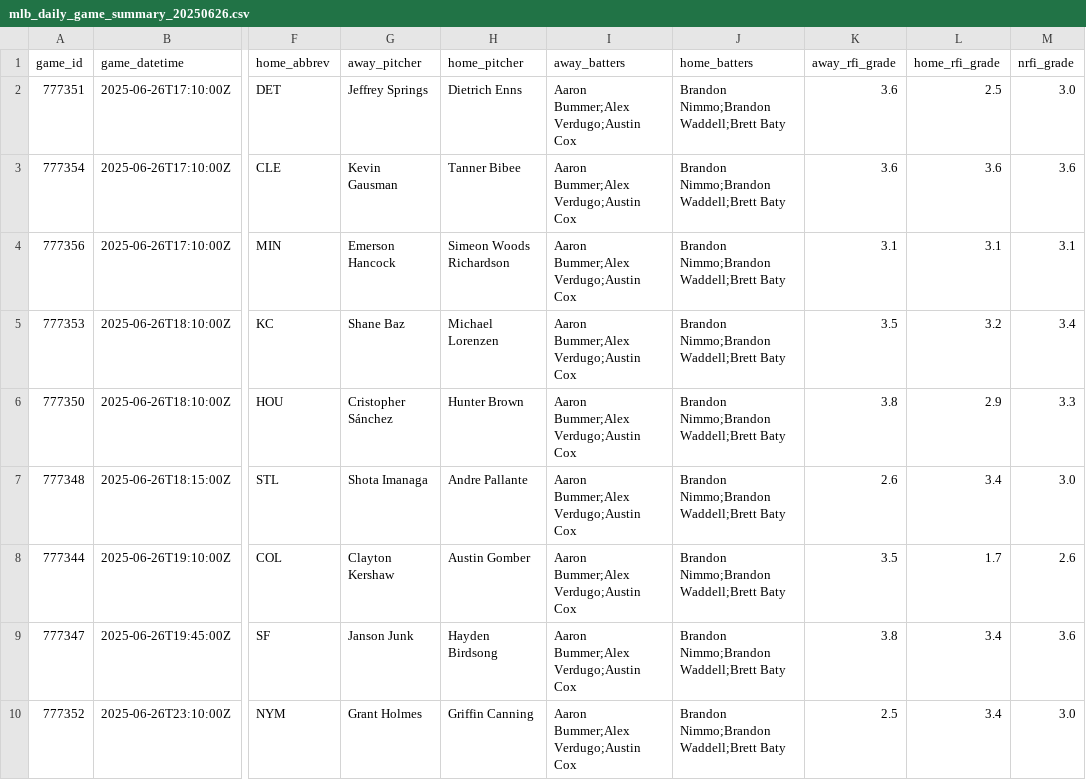
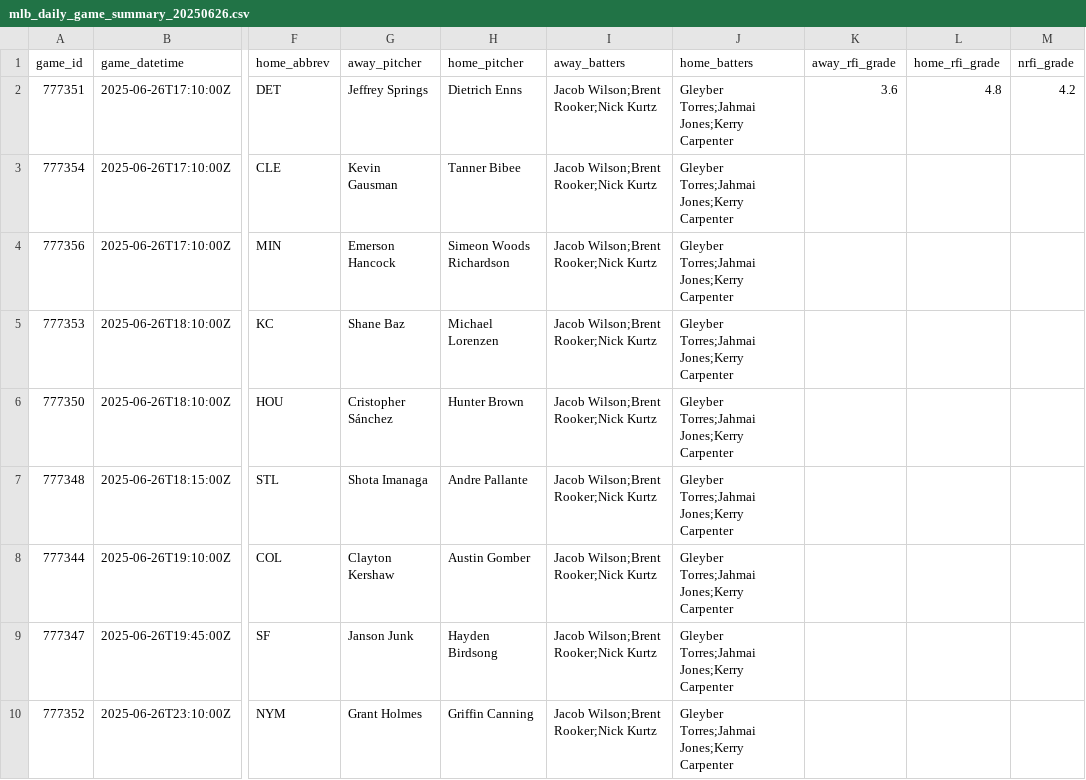
Before and after one commit to Fluidity1337/ai-ml-predictive-models, a CSV file: test_output/mlb_daily_game_summary_20250626.csv, drawn as a sheet; only a part is shown, gaps mark what is left out; the diff names each change by its address in the sheet, - before the commit and + after, or states it on an @@ line.

```diff
--- a/test_output/mlb_daily_game_summary_20250626.csv
+++ b/test_output/mlb_daily_game_summary_20250626.csv
-I2:I10 (away_batters): Aaron Bummer;Alex Verdugo;Austin Cox
+I2:I10 (away_batters): Jacob Wilson;Brent Rooker;Nick Kurtz
-J2:J10 (home_batters): Brandon Nimmo;Brandon Waddell;Brett Baty
+J2:J10 (home_batters): Gleyber Torres;Jahmai Jones;Kerry Carpenter
-L2 (home_rfi_grade): 2.5
+L2 (home_rfi_grade): 4.8
-M2 (nrfi_grade): 3.0
+M2 (nrfi_grade): 4.2
-K3 (away_rfi_grade): 3.6
+K3 (away_rfi_grade): (empty)
-L3 (home_rfi_grade): 3.6
+L3 (home_rfi_grade): (empty)
-M3 (nrfi_grade): 3.6
+M3 (nrfi_grade): (empty)
-K4 (away_rfi_grade): 3.1
+K4 (away_rfi_grade): (empty)
-L4 (home_rfi_grade): 3.1
+L4 (home_rfi_grade): (empty)
-M4 (nrfi_grade): 3.1
+M4 (nrfi_grade): (empty)
-K5 (away_rfi_grade): 3.5
+K5 (away_rfi_grade): (empty)
-L5 (home_rfi_grade): 3.2
+L5 (home_rfi_grade): (empty)
-M5 (nrfi_grade): 3.4
+M5 (nrfi_grade): (empty)
-K6 (away_rfi_grade): 3.8
+K6 (away_rfi_grade): (empty)
-L6 (home_rfi_grade): 2.9
+L6 (home_rfi_grade): (empty)
-M6 (nrfi_grade): 3.3
+M6 (nrfi_grade): (empty)
-K7 (away_rfi_grade): 2.6
+K7 (away_rfi_grade): (empty)
-L7 (home_rfi_grade): 3.4
+L7 (home_rfi_grade): (empty)
-M7 (nrfi_grade): 3.0
+M7 (nrfi_grade): (empty)
-K8 (away_rfi_grade): 3.5
+K8 (away_rfi_grade): (empty)
-L8 (home_rfi_grade): 1.7
+L8 (home_rfi_grade): (empty)
-M8 (nrfi_grade): 2.6
+M8 (nrfi_grade): (empty)
-K9 (away_rfi_grade): 3.8
+K9 (away_rfi_grade): (empty)
-L9:L10 (home_rfi_grade): 3.4
+L9:L10 (home_rfi_grade): (empty)
-M9 (nrfi_grade): 3.6
+M9 (nrfi_grade): (empty)
-K10 (away_rfi_grade): 2.5
+K10 (away_rfi_grade): (empty)
-M10 (nrfi_grade): 3.0
+M10 (nrfi_grade): (empty)
```
Also changed, not shown: test_output/mlb_combined_stats_20250626.csv, 31 other files.
